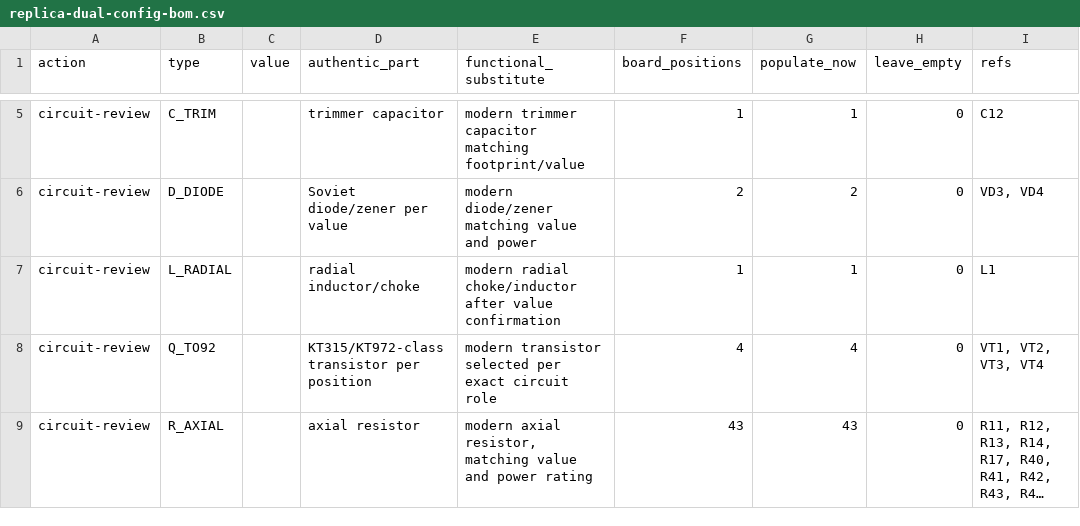
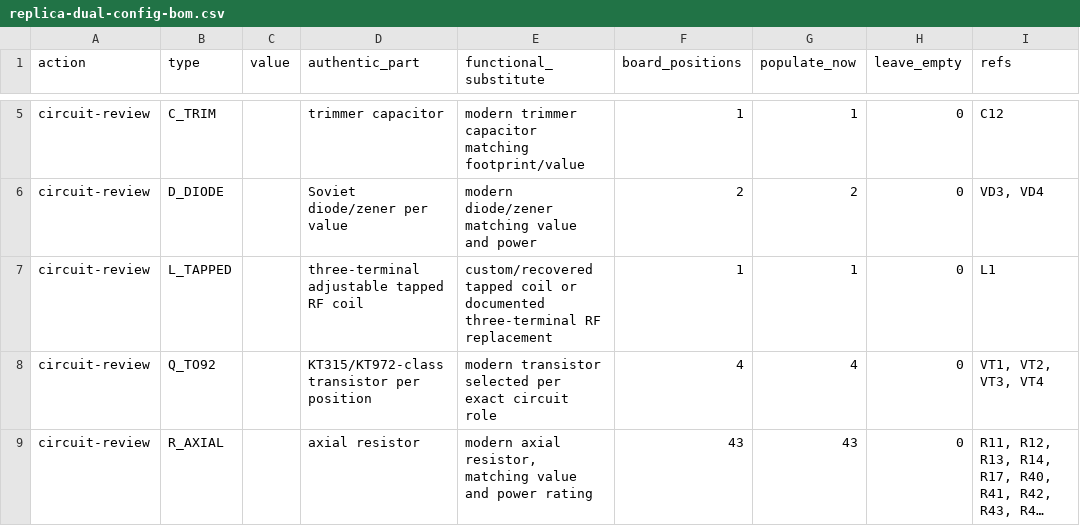
Before and after one commit to ddanila/8080-cosim, a CSV file: docs/replica-dual-config-bom.csv, drawn as a sheet; only a part is shown, gaps mark what is left out; long unchanged cells end in …; the diff names each change by its address in the sheet, - before the commit and + after, or states it on an @@ line.

Commit message:
Restore three-terminal tapped L1 RF topology

```diff
--- a/docs/replica-dual-config-bom.csv
+++ b/docs/replica-dual-config-bom.csv
-B7 (type): L_RADIAL
+B7 (type): L_TAPPED
-D7 (authentic_part): radial inductor/choke
+D7 (authentic_part): three-terminal adjustable tapped RF coil
-E7 (functional_substitute): modern radial choke/inductor after value confirmation
+E7 (functional_substitute): custom/recovered tapped coil or documented three-terminal RF replacement
```
Also changed, not shown: 16 other files.
